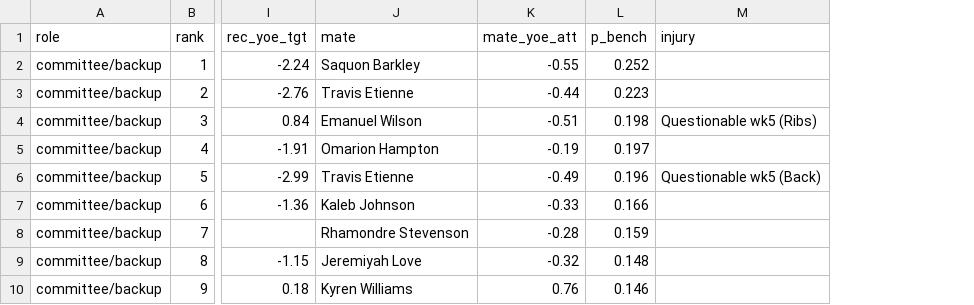
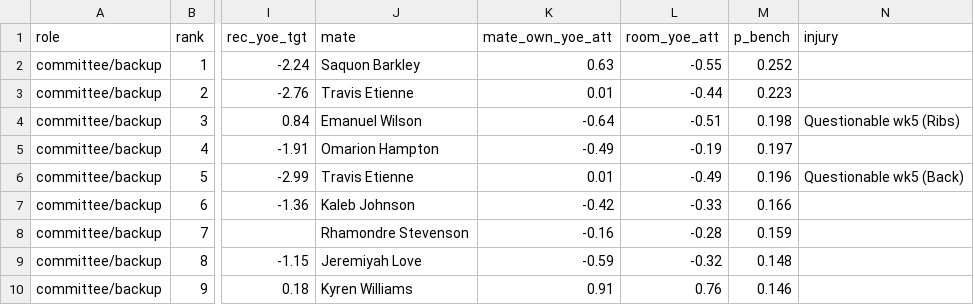
Before and after one commit to JoeSydlowski/ffsimulator, a CSV file: dev/ep/rb_bench_leaderboard_2026_wk5_k5.csv, drawn as a sheet; only a part is shown, gaps mark what is left out; addresses are those after the commit; the diff names each change by its address in the sheet, - before the commit and + after, or states it on an @@ line.

```diff
--- a/dev/ep/rb_bench_leaderboard_2026_wk5_k5.csv
+++ b/dev/ep/rb_bench_leaderboard_2026_wk5_k5.csv
+column K (mate_own_yoe_att), rows 2-10: 0.63 | 0.01 | -0.64 | -0.49 | 0.01 | -0.42 | -0.16 | -0.59 | 0.91
-L1: mate_yoe_att
+L1: room_yoe_att
```
Also changed, not shown: 1 other file.
